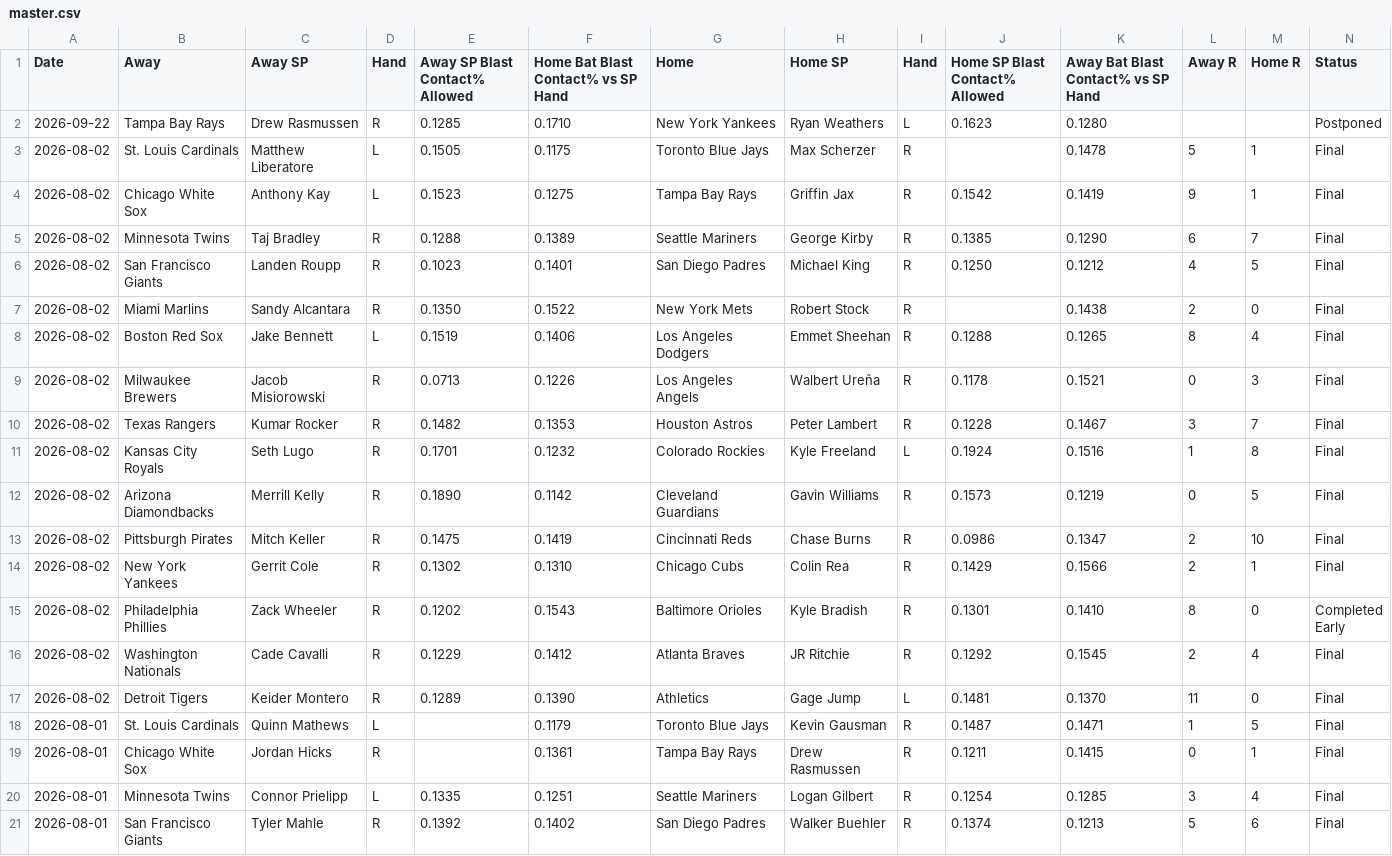
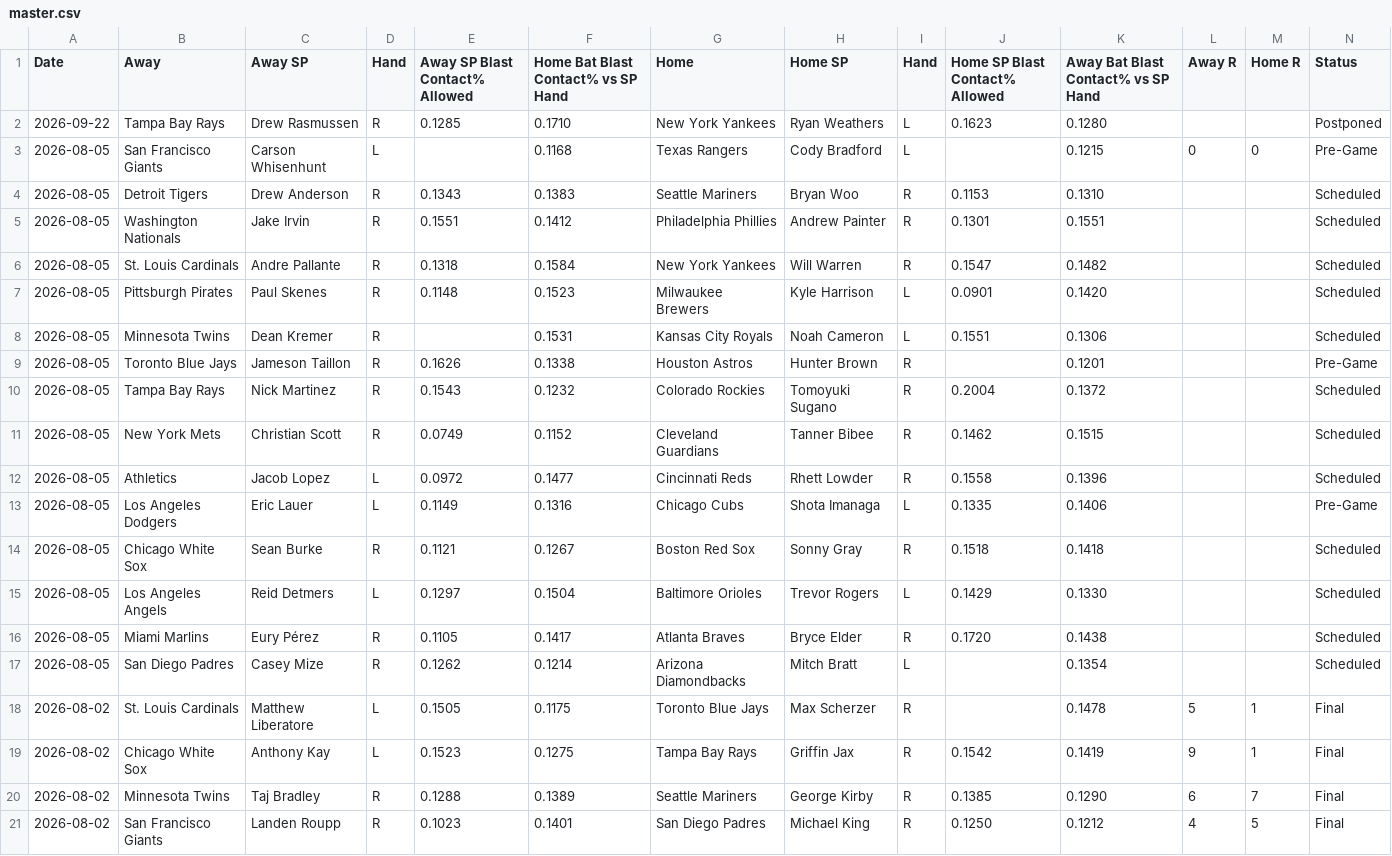
Before and after one commit to furuq2/blast-contact, a CSV file: data/master.csv, drawn as a sheet; only a part is shown; the shorter side is filled out with more unchanged rows; the diff names each change by its address in the sheet, - before the commit and + after, or states it on an @@ line.

```diff
--- a/data/master.csv
+++ b/data/master.csv
+row 3: 2026-08-05 | San Francisco Giants | Carson Whisenhunt | L |  | 0.1168 | Texas Rangers | Cody Bradford | L |  | 0.1215 | 0 | 0 | Pre-Game
+row 4: 2026-08-05 | Detroit Tigers | Drew Anderson | R | 0.1343 | 0.1383 | Seattle Mariners | Bryan Woo | R | 0.1153 | 0.1310 |  |  | Scheduled
+row 5: 2026-08-05 | Washington Nationals | Jake Irvin | R | 0.1551 | 0.1412 | Philadelphia Phillies | Andrew Painter | R | 0.1301 | 0.1551 |  |  | Scheduled
+row 6: 2026-08-05 | St. Louis Cardinals | Andre Pallante | R | 0.1318 | 0.1584 | New York Yankees | Will Warren | R | 0.1547 | 0.1482 |  |  | Scheduled
+row 7: 2026-08-05 | Pittsburgh Pirates | Paul Skenes | R | 0.1148 | 0.1523 | Milwaukee Brewers | Kyle Harrison | L | 0.0901 | 0.1420 |  |  | Scheduled
+row 8: 2026-08-05 | Minnesota Twins | Dean Kremer | R |  | 0.1531 | Kansas City Royals | Noah Cameron | L | 0.1551 | 0.1306 |  |  | Scheduled
+row 9: 2026-08-05 | Toronto Blue Jays | Jameson Taillon | R | 0.1626 | 0.1338 | Houston Astros | Hunter Brown | R |  | 0.1201 |  |  | Pre-Game
+row 10: 2026-08-05 | Tampa Bay Rays | Nick Martinez | R | 0.1543 | 0.1232 | Colorado Rockies | Tomoyuki Sugano | R | 0.2004 | 0.1372 |  |  | Scheduled
+row 11: 2026-08-05 | New York Mets | Christian Scott | R | 0.0749 | 0.1152 | Cleveland Guardians | Tanner Bibee | R | 0.1462 | 0.1515 |  |  | Scheduled
+row 12: 2026-08-05 | Athletics | Jacob Lopez | L | 0.0972 | 0.1477 | Cincinnati Reds | Rhett Lowder | R | 0.1558 | 0.1396 |  |  | Scheduled
+row 13: 2026-08-05 | Los Angeles Dodgers | Eric Lauer | L | 0.1149 | 0.1316 | Chicago Cubs | Shota Imanaga | L | 0.1335 | 0.1406 |  |  | Pre-Game
+row 14: 2026-08-05 | Chicago White Sox | Sean Burke | R | 0.1121 | 0.1267 | Boston Red Sox | Sonny Gray | R | 0.1518 | 0.1418 |  |  | Scheduled
+row 15: 2026-08-05 | Los Angeles Angels | Reid Detmers | L | 0.1297 | 0.1504 | Baltimore Orioles | Trevor Rogers | L | 0.1429 | 0.1330 |  |  | Scheduled
+row 16: 2026-08-05 | Miami Marlins | Eury Pérez | R | 0.1105 | 0.1417 | Atlanta Braves | Bryce Elder | R | 0.1720 | 0.1438 |  |  | Scheduled
+row 17: 2026-08-05 | San Diego Padres | Casey Mize | R | 0.1262 | 0.1214 | Arizona Diamondbacks | Mitch Bratt | L |  | 0.1354 |  |  | Scheduled
```
Also changed, not shown: 1 other file.
